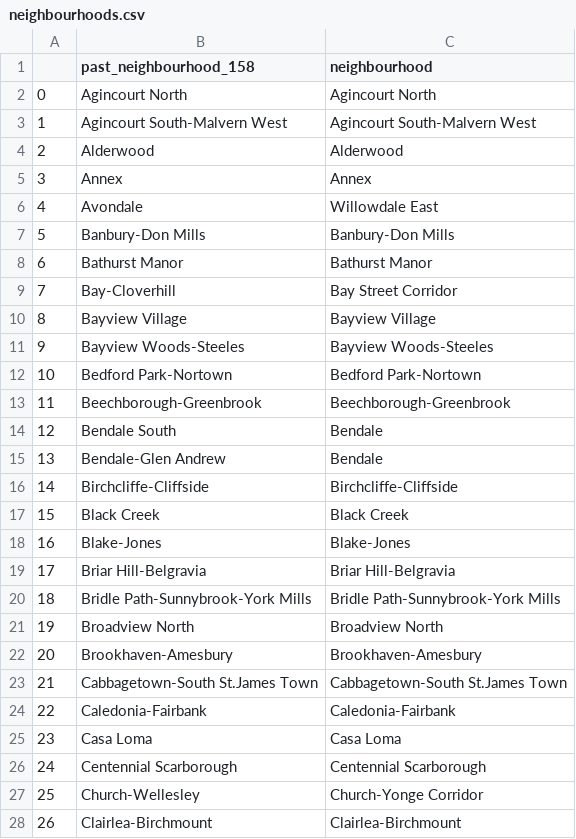
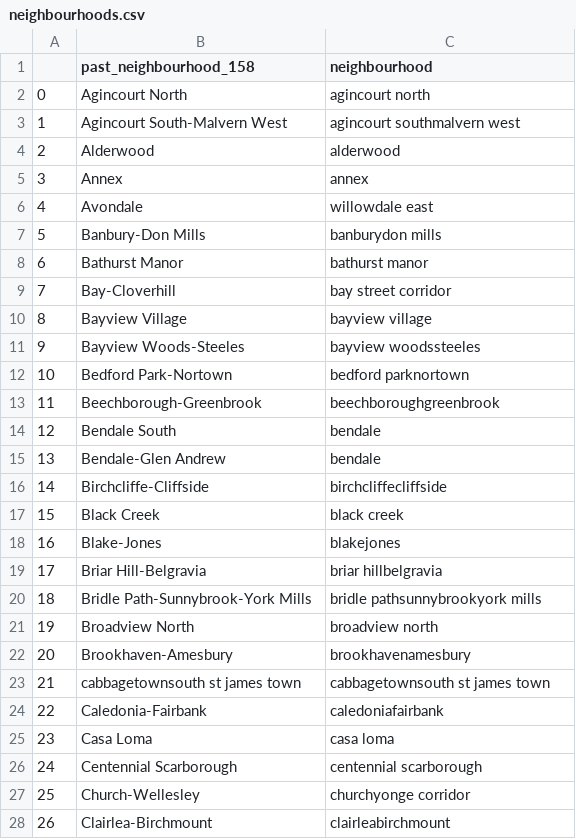
Before and after one commit to michellefilipaa/SSML_TermProject, a CSV file: data/neighbourhoods.csv, drawn as a sheet; only a part is shown; the diff covers the shown part only.

Commit message:
cleaned neighbourhoods file

```diff
--- a/data/neighbourhoods.csv
+++ b/data/neighbourhoods.csv
@@ -1,28 +1,28 @@
 ,past_neighbourhood_158,neighbourhood
-0,Agincourt North,Agincourt North
-1,Agincourt South-Malvern West,Agincourt South-Malvern West
-2,Alderwood,Alderwood
-3,Annex,Annex
-4,Avondale,Willowdale East
-5,Banbury-Don Mills,Banbury-Don Mills
-6,Bathurst Manor,Bathurst Manor
-7,Bay-Cloverhill,Bay Street Corridor
-8,Bayview Village,Bayview Village
-9,Bayview Woods-Steeles,Bayview Woods-Steeles
-10,Bedford Park-Nortown,Bedford Park-Nortown
-11,Beechborough-Greenbrook,Beechborough-Greenbrook
-12,Bendale South,Bendale
-13,Bendale-Glen Andrew,Bendale
-14,Birchcliffe-Cliffside,Birchcliffe-Cliffside
-15,Black Creek,Black Creek
-16,Blake-Jones,Blake-Jones
-17,Briar Hill-Belgravia,Briar Hill-Belgravia
-18,Bridle Path-Sunnybrook-York Mills,Bridle Path-Sunnybrook-York Mills
-19,Broadview North,Broadview North
-20,Brookhaven-Amesbury,Brookhaven-Amesbury
-21,Cabbagetown-South St.James Town,Cabbagetown-South St.James Town
-22,Caledonia-Fairbank,Caledonia-Fairbank
-23,Casa Loma,Casa Loma
-24,Centennial Scarborough,Centennial Scarborough
-25,Church-Wellesley,Church-Yonge Corridor
-26,Clairlea-Birchmount,Clairlea-Birchmount
+0,Agincourt North,agincourt north
+1,Agincourt South-Malvern West,agincourt southmalvern west
+2,Alderwood,alderwood
+3,Annex,annex
+4,Avondale,willowdale east
+5,Banbury-Don Mills,banburydon mills
+6,Bathurst Manor,bathurst manor
+7,Bay-Cloverhill,bay street corridor
+8,Bayview Village,bayview village
+9,Bayview Woods-Steeles,bayview woodssteeles
+10,Bedford Park-Nortown,bedford parknortown
+11,Beechborough-Greenbrook,beechboroughgreenbrook
+12,Bendale South,bendale
+13,Bendale-Glen Andrew,bendale
+14,Birchcliffe-Cliffside,birchcliffecliffside
+15,Black Creek,black creek
+16,Blake-Jones,blakejones
+17,Briar Hill-Belgravia,briar hillbelgravia
+18,Bridle Path-Sunnybrook-York Mills,bridle pathsunnybrookyork mills
+19,Broadview North,broadview north
+20,Brookhaven-Amesbury,brookhavenamesbury
+21,cabbagetownsouth st james town,cabbagetownsouth st james town
+22,Caledonia-Fairbank,caledoniafairbank
+23,Casa Loma,casa loma
+24,Centennial Scarborough,centennial scarborough
+25,Church-Wellesley,churchyonge corridor
+26,Clairlea-Birchmount,clairleabirchmount
```
Also changed, not shown: 132 edited cells elsewhere in this file, 1 other file.
